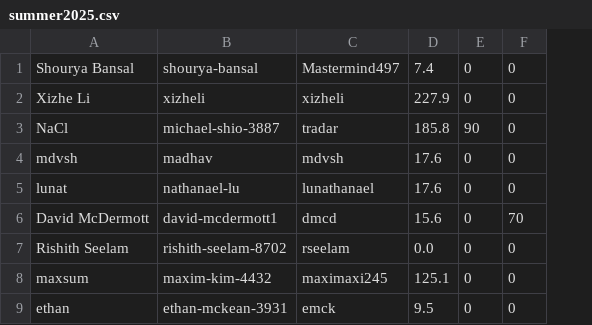
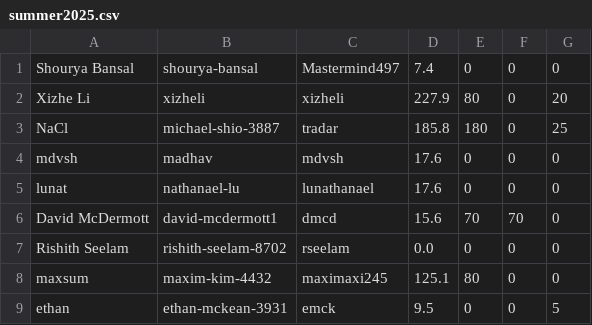
Before and after one commit to UMiPT/umipt.github.io, a CSV file: data/summer2025.csv, drawn as a sheet; the diff names each change by its address in the sheet, - before the commit and + after, or states it on an @@ line.

```diff
--- a/data/summer2025.csv
+++ b/data/summer2025.csv
+column G, rows 1-9: 0 | 20 | 25 | 0 | 0 | 0 | 0 | 0 | 5
-E2: 0
+E2: 80
-E3: 90
+E3: 180
-E6: 0
+E6: 70
-E8: 0
+E8: 80
```
Also changed, not shown: 4 other files.
